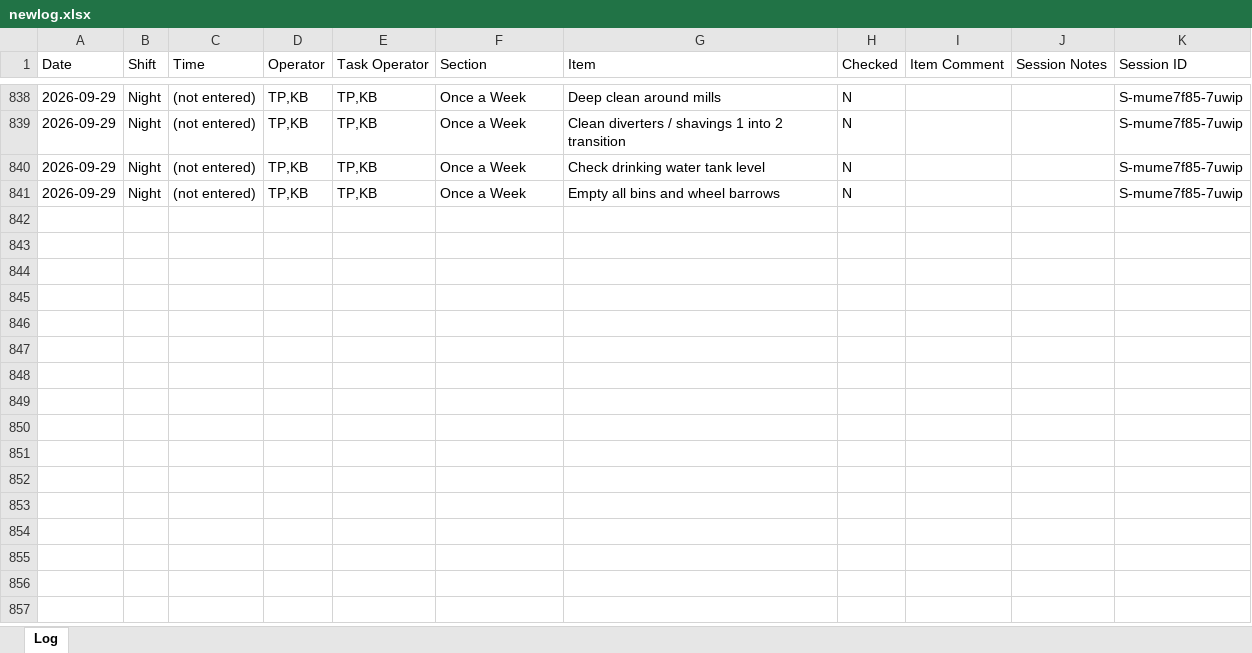
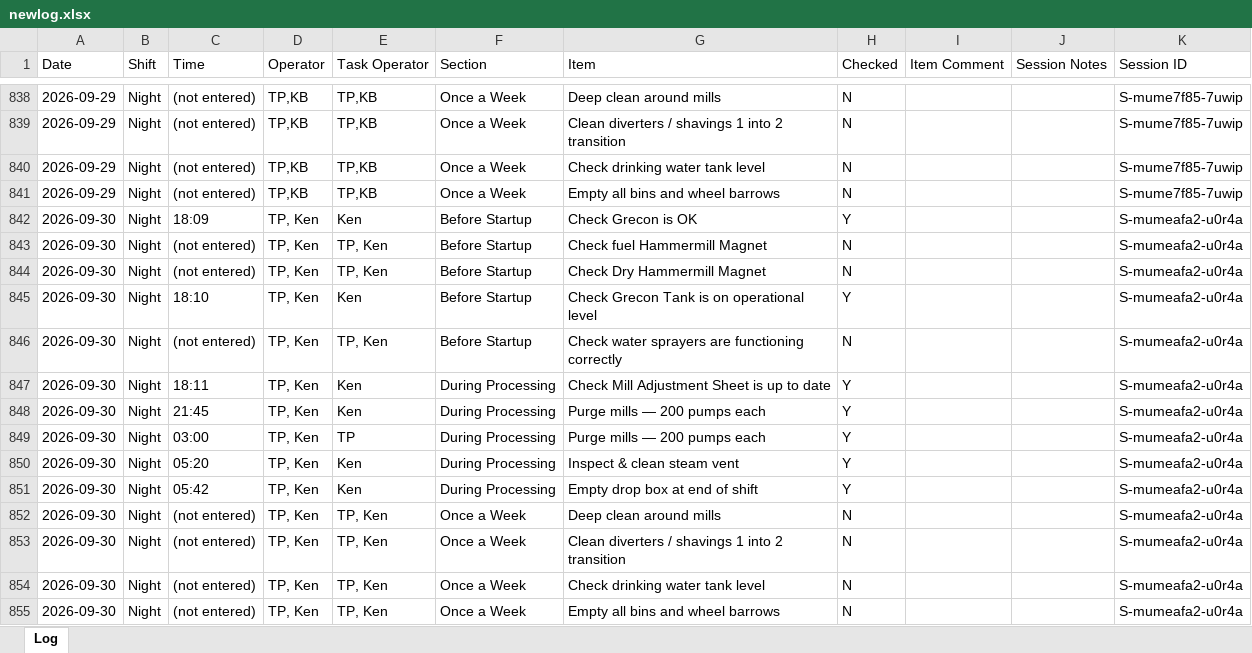
Before and after one commit to Tuan-Biomass/daily-checklist, an Excel workbook: newlog.xlsx, sheet Log, drawn as a sheet; only a part is shown, gaps mark what is left out; values as stored, in another font and other column widths than the file's, no borders; the diff names each change by its address in the sheet, - before the commit and + after, or states it on an @@ line.

Commit message:
Checklist log update 2026-09-29T19:42:33.999Z

```diff
--- a/newlog.xlsx (sheet Log)
+++ b/newlog.xlsx (sheet Log)
+row 842: 2026-09-30 | Night | 18:09 | TP, Ken | Ken | Before Startup | Check Grecon is OK | Y |  |  | S-mumeafa2-u0r4a
+row 843: 2026-09-30 | Night | (not entered) | TP, Ken | TP, Ken | Before Startup | Check fuel Hammermill Magnet | N |  |  | S-mumeafa2-u0r4a
+row 844: 2026-09-30 | Night | (not entered) | TP, Ken | TP, Ken | Before Startup | Check Dry Hammermill Magnet | N |  |  | S-mumeafa2-u0r4a
+row 845: 2026-09-30 | Night | 18:10 | TP, Ken | Ken | Before Startup | Check Grecon Tank is on operational level | Y |  |  | S-mumeafa2-u0r4a
+row 846: 2026-09-30 | Night | (not entered) | TP, Ken | TP, Ken | Before Startup | Check water sprayers are functioning correctly | N |  |  | S-mumeafa2-u0r4a
+row 847: 2026-09-30 | Night | 18:11 | TP, Ken | Ken | During Processing | Check Mill Adjustment Sheet is up to date | Y |  |  | S-mumeafa2-u0r4a
+row 848: 2026-09-30 | Night | 21:45 | TP, Ken | Ken | During Processing | Purge mills — 200 pumps each | Y |  |  | S-mumeafa2-u0r4a
+row 849: 2026-09-30 | Night | 03:00 | TP, Ken | TP | During Processing | Purge mills — 200 pumps each | Y |  |  | S-mumeafa2-u0r4a
+row 850: 2026-09-30 | Night | 05:20 | TP, Ken | Ken | During Processing | Inspect & clean steam vent | Y |  |  | S-mumeafa2-u0r4a
+row 851: 2026-09-30 | Night | 05:42 | TP, Ken | Ken | During Processing | Empty drop box at end of shift | Y |  |  | S-mumeafa2-u0r4a
+row 852: 2026-09-30 | Night | (not entered) | TP, Ken | TP, Ken | Once a Week | Deep clean around mills | N |  |  | S-mumeafa2-u0r4a
+row 853: 2026-09-30 | Night | (not entered) | TP, Ken | TP, Ken | Once a Week | Clean diverters / shavings 1 into 2 transition | N |  |  | S-mumeafa2-u0r4a
+row 854: 2026-09-30 | Night | (not entered) | TP, Ken | TP, Ken | Once a Week | Check drinking water tank level | N |  |  | S-mumeafa2-u0r4a
+row 855: 2026-09-30 | Night | (not entered) | TP, Ken | TP, Ken | Once a Week | Empty all bins and wheel barrows | N |  |  | S-mumeafa2-u0r4a
```
